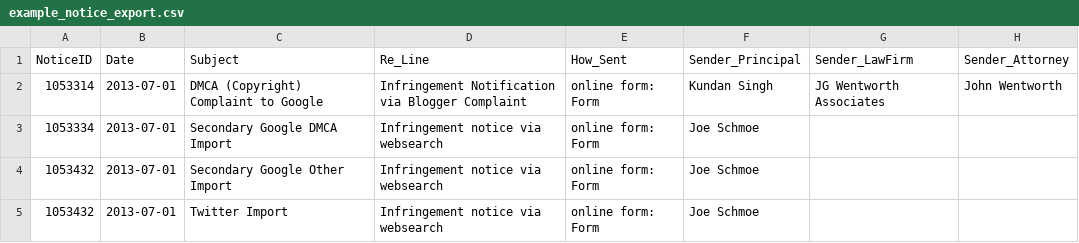
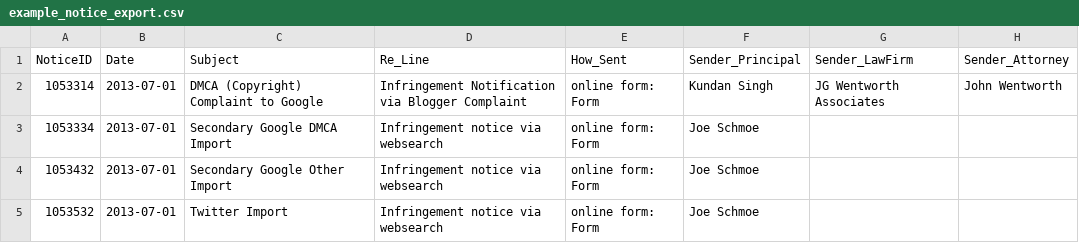
Before and after one commit to berkmancenter/lumendatabase, a CSV file: spec/support/example_files/example_notice_export.csv, drawn as a sheet; only a part is shown; the diff names each change by its address in the sheet, - before the commit and + after, or states it on an @@ line.

Commit message:
Only import if we haven't seen this NoticeID before.

```diff
--- a/spec/support/example_files/example_notice_export.csv
+++ b/spec/support/example_files/example_notice_export.csv
-A5 (NoticeID): 1053432
+A5 (NoticeID): 1053532
```
Also changed, not shown: 3 other files.
